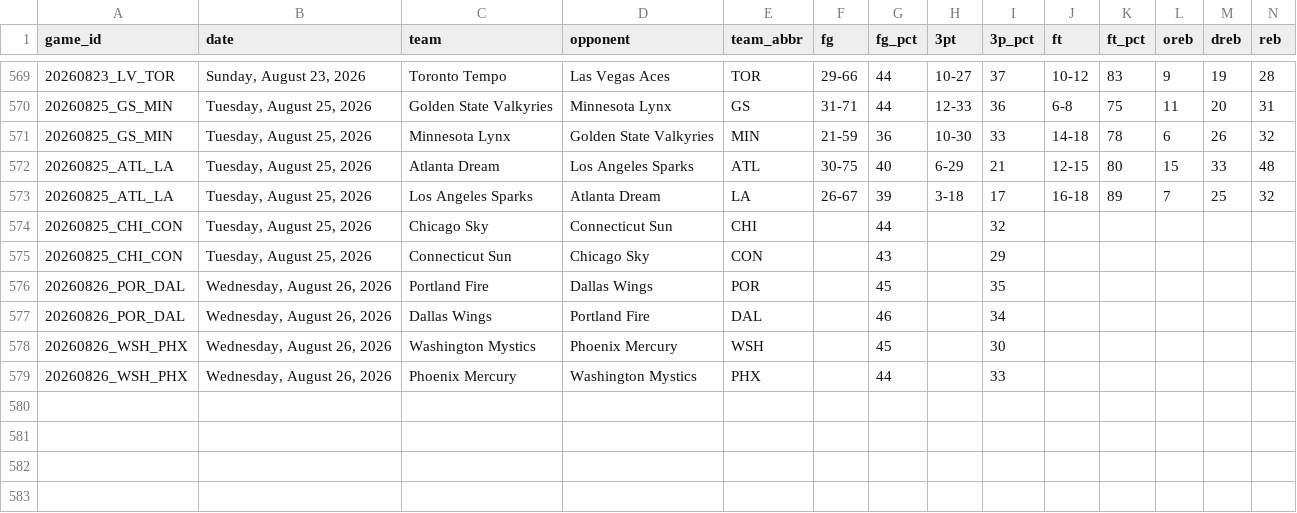
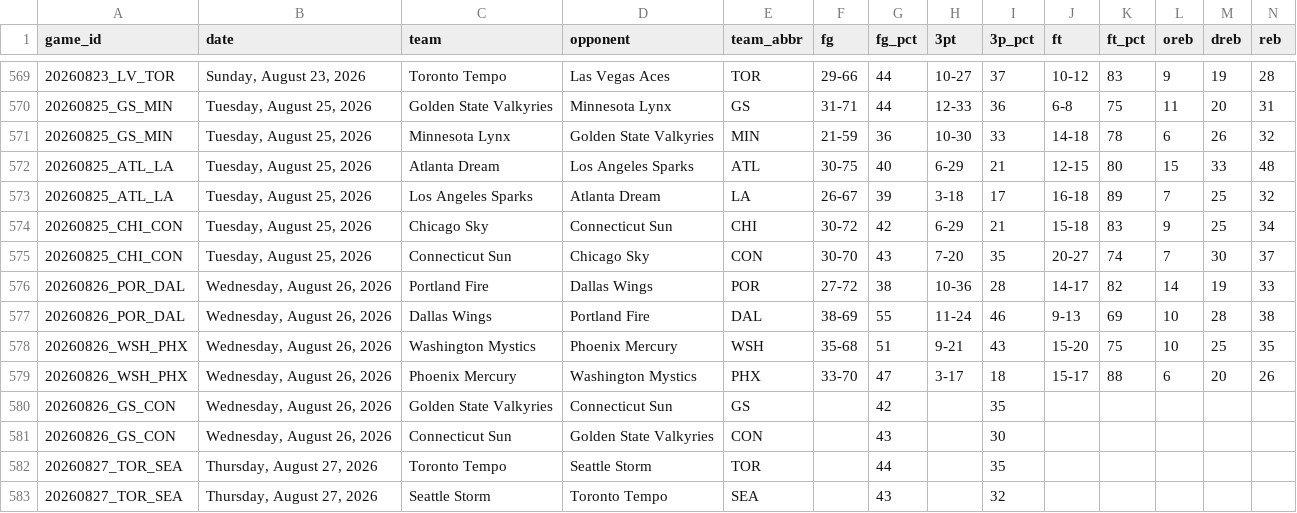
Before and after one commit to MikeOzomah/wnba-matchup-intelligence, a CSV file: data/full_wnba_team_stats.csv, drawn as a sheet; only a part is shown, gaps mark what is left out; removed rows and columns are numbered as before the commit, all else as after; rows hold the shown columns only; the diff names each change by its address in the sheet, - before the commit and + after, or states it on an @@ line.

```diff
--- a/data/full_wnba_team_stats.csv
+++ b/data/full_wnba_team_stats.csv
-row 574: 20260825_CHI_CON | Tuesday, August 25, 2026 | Chicago Sky | Connecticut Sun | CHI |  | 44 |  | 32
+row 574: 20260825_CHI_CON | Tuesday, August 25, 2026 | Chicago Sky | Connecticut Sun | CHI | 30-72 | 42 | 6-29 | 21 | 15-18 | 83 | 9 | 25 | 34
+row 575: 20260825_CHI_CON | Tuesday, August 25, 2026 | Connecticut Sun | Chicago Sky | CON | 30-70 | 43 | 7-20 | 35 | 20-27 | 74 | 7 | 30 | 37
+row 576: 20260826_POR_DAL | Wednesday, August 26, 2026 | Portland Fire | Dallas Wings | POR | 27-72 | 38 | 10-36 | 28 | 14-17 | 82 | 14 | 19 | 33
+row 577: 20260826_POR_DAL | Wednesday, August 26, 2026 | Dallas Wings | Portland Fire | DAL | 38-69 | 55 | 11-24 | 46 | 9-13 | 69 | 10 | 28 | 38
+row 578: 20260826_WSH_PHX | Wednesday, August 26, 2026 | Washington Mystics | Phoenix Mercury | WSH | 35-68 | 51 | 9-21 | 43 | 15-20 | 75 | 10 | 25 | 35
+row 579: 20260826_WSH_PHX | Wednesday, August 26, 2026 | Phoenix Mercury | Washington Mystics | PHX | 33-70 | 47 | 3-17 | 18 | 15-17 | 88 | 6 | 20 | 26
+row 580: 20260826_GS_CON | Wednesday, August 26, 2026 | Golden State Valkyries | Connecticut Sun | GS |  | 42 |  | 35
-A581 (game_id): 20260825_CHI_CON
+A581 (game_id): 20260826_GS_CON
-B581 (date): Tuesday, August 25, 2026
+B581 (date): Wednesday, August 26, 2026
-D581 (opponent): Chicago Sky
+D581 (opponent): Golden State Valkyries
-I581 (3p_pct): 29
+I581 (3p_pct): 30
-row 576: 20260826_POR_DAL | Wednesday, August 26, 2026 | Portland Fire | Dallas Wings | POR |  | 45 |  | 35
-row 577: 20260826_POR_DAL | Wednesday, August 26, 2026 | Dallas Wings | Portland Fire | DAL |  | 46 |  | 34
-row 578: 20260826_WSH_PHX | Wednesday, August 26, 2026 | Washington Mystics | Phoenix Mercury | WSH |  | 45 |  | 30
-row 579: 20260826_WSH_PHX | Wednesday, August 26, 2026 | Phoenix Mercury | Washington Mystics | PHX |  | 44 |  | 33
+row 582: 20260827_TOR_SEA | Thursday, August 27, 2026 | Toronto Tempo | Seattle Storm | TOR |  | 44 |  | 35
+row 583: 20260827_TOR_SEA | Thursday, August 27, 2026 | Seattle Storm | Toronto Tempo | SEA |  | 43 |  | 32
```
Also changed, not shown: outputs/advanced_wnba_metrics.csv, outputs/player_influence_profiles.csv, 2 other files.
